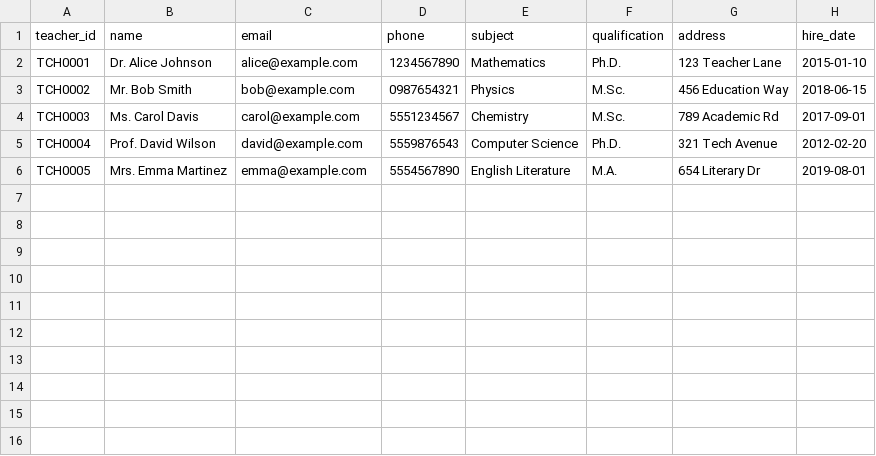
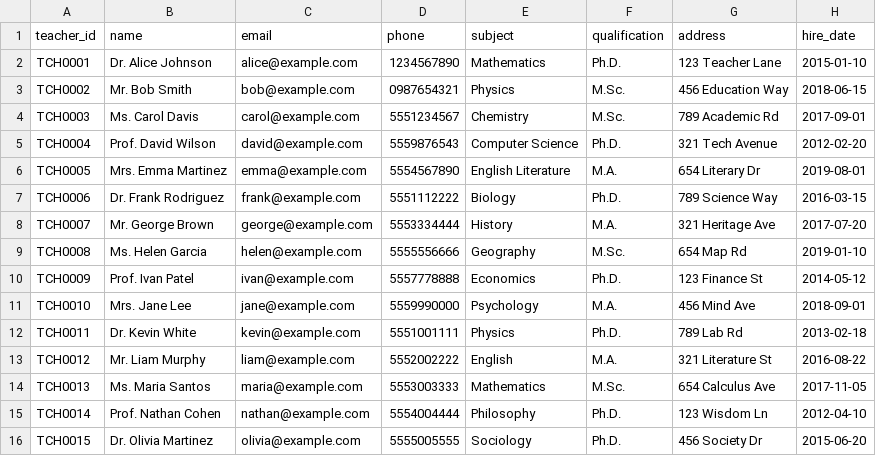
Before and after one commit to jvgprogramming/Laravelapp_crud_test, a CSV file: public/teachers_sample.csv, drawn as a sheet.

```diff
--- a/public/teachers_sample.csv
+++ b/public/teachers_sample.csv
@@ -6 +6,11 @@ TCH0004,Prof. David Wilson,david@example.com,5559876543,Computer Science,Ph.D.,3
 TCH0005,Mrs. Emma Martinez,emma@example.com,5554567890,English Literature,M.A.,654 Literary Dr,2019-08-01
+TCH0006,Dr. Frank Rodriguez,frank@example.com,5551112222,Biology,Ph.D.,789 Science Way,2016-03-15
+TCH0007,Mr. George Brown,george@example.com,5553334444,History,M.A.,321 Heritage Ave,2017-07-20
+TCH0008,Ms. Helen Garcia,helen@example.com,5555556666,Geography,M.Sc.,654 Map Rd,2019-01-10
+TCH0009,Prof. Ivan Patel,ivan@example.com,5557778888,Economics,Ph.D.,123 Finance St,2014-05-12
+TCH0010,Mrs. Jane Lee,jane@example.com,5559990000,Psychology,M.A.,456 Mind Ave,2018-09-01
+TCH0011,Dr. Kevin White,kevin@example.com,5551001111,Physics,Ph.D.,789 Lab Rd,2013-02-18
+TCH0012,Mr. Liam Murphy,liam@example.com,5552002222,English,M.A.,321 Literature St,2016-08-22
+TCH0013,Ms. Maria Santos,maria@example.com,5553003333,Mathematics,M.Sc.,654 Calculus Ave,2017-11-05
+TCH0014,Prof. Nathan Cohen,nathan@example.com,5554004444,Philosophy,Ph.D.,123 Wisdom Ln,2012-04-10
+TCH0015,Dr. Olivia Martinez,olivia@example.com,5555005555,Sociology,Ph.D.,456 Society Dr,2015-06-20
```
Also changed, not shown: public/students_sample.csv, 5 other files.
